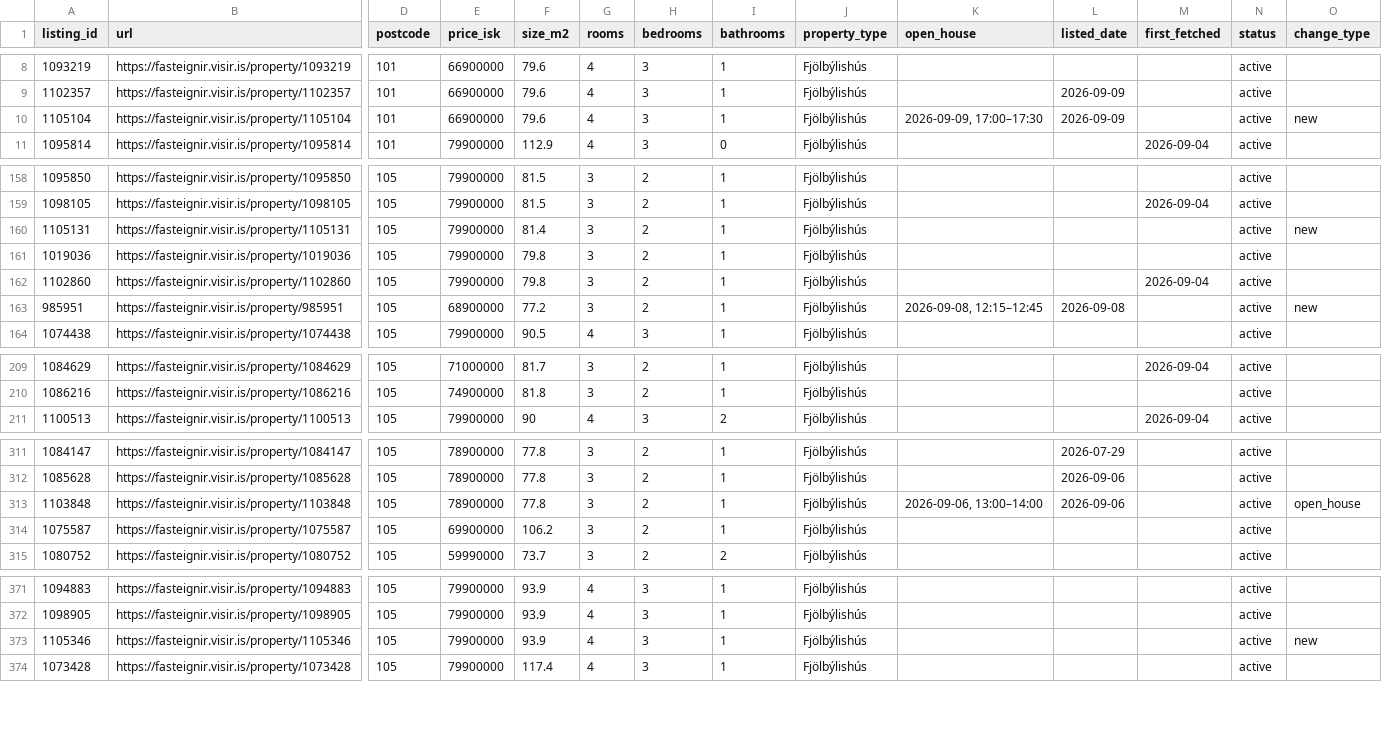
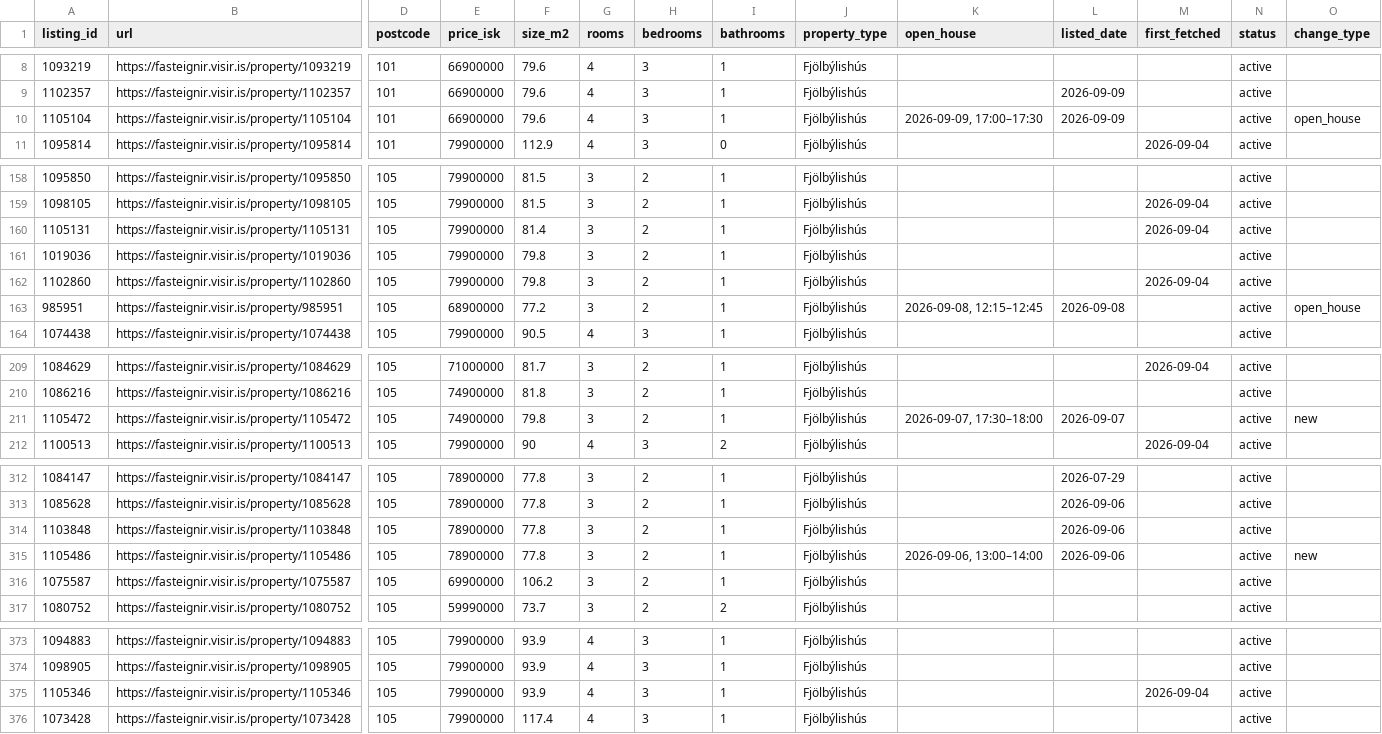
Before and after one commit to alruts/fasteignir-listing-monitor, a CSV file: data/listings.csv, drawn as a sheet; only a part is shown, gaps mark what is left out; addresses are those after the commit; rows hold the shown columns only; the diff covers the shown part only; the diff names each change by its address in the sheet, - before the commit and + after, or states it on an @@ line.

Commit message:
Update house listings

```diff
--- a/data/listings.csv
+++ b/data/listings.csv
-O10 (change_type): new
+O10 (change_type): open_house
-M160 (first_fetched): (empty)
+M160 (first_fetched): 2026-09-04
-O160 (change_type): new
+O160 (change_type): (empty)
-O163 (change_type): new
+O163 (change_type): open_house
+row 211: 1105472 | https://fasteignir.visir.is/property/1105472 | 105 | 74900000 | 79.8 | 3 | 2 | 1 | Fjölbýlishús | 2026-09-07, 17:30–18:00 | 2026-09-07 |  | active | new
-K314 (open_house): 2026-09-06, 13:00–14:00
+K314 (open_house): (empty)
-O314 (change_type): open_house
+O314 (change_type): (empty)
+row 315: 1105486 | https://fasteignir.visir.is/property/1105486 | 105 | 78900000 | 77.8 | 3 | 2 | 1 | Fjölbýlishús | 2026-09-06, 13:00–14:00 | 2026-09-06 |  | active | new
-M375 (first_fetched): (empty)
+M375 (first_fetched): 2026-09-04
-O375 (change_type): new
+O375 (change_type): (empty)
```
Also changed, not shown: 2 edited cells elsewhere in this file, 2 other files.
